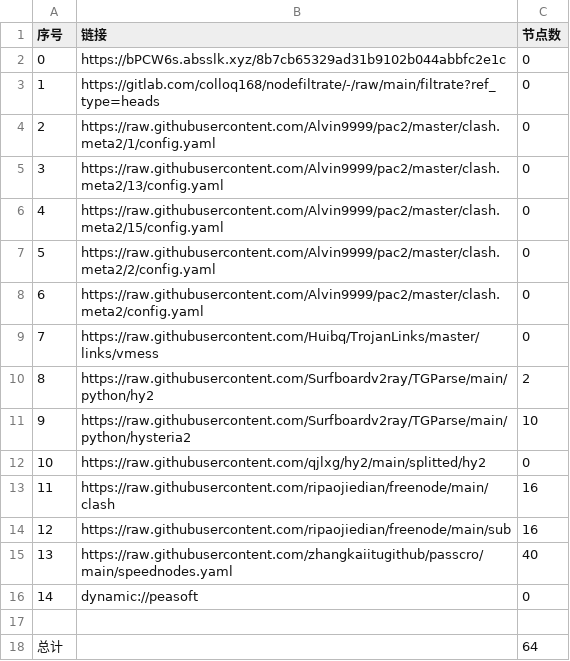
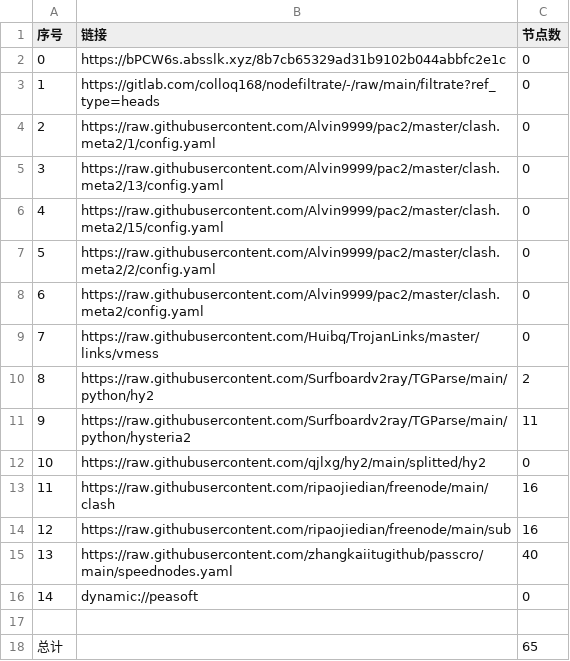
Before and after one commit to zz379688/AutoMergePublicNodes, a CSV file: list_result.csv, drawn as a sheet.

```diff
--- a/list_result.csv
+++ b/list_result.csv
@@ -10,3 +10,3 @@
 8,https://raw.githubusercontent.com/Surfboardv2ray/TGParse/main/python/hy2,2
-9,https://raw.githubusercontent.com/Surfboardv2ray/TGParse/main/python/hysteria2,10
+9,https://raw.githubusercontent.com/Surfboardv2ray/TGParse/main/python/hysteria2,11
 10,https://raw.githubusercontent.com/qjlxg/hy2/main/splitted/hy2,0
@@ -17,2 +17,2 @@
 
-总计,,64
+总计,,65
```
Also changed, not shown: 6 other files.
